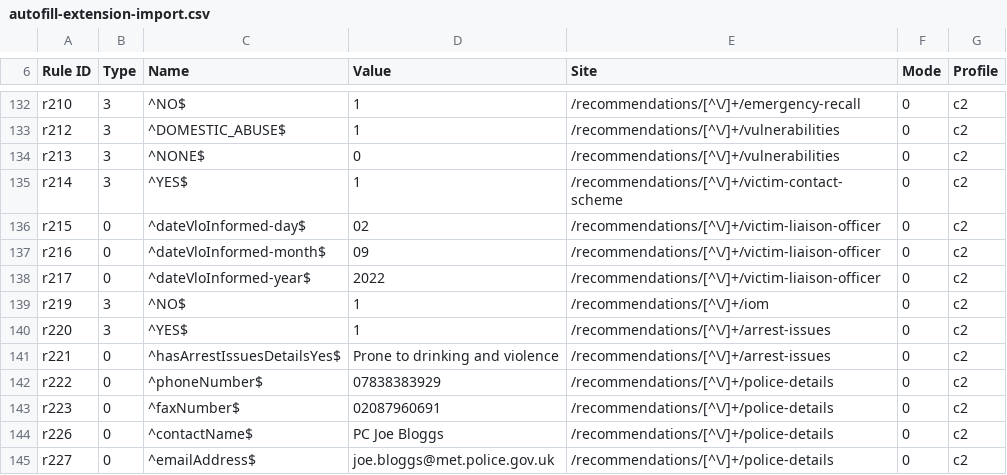
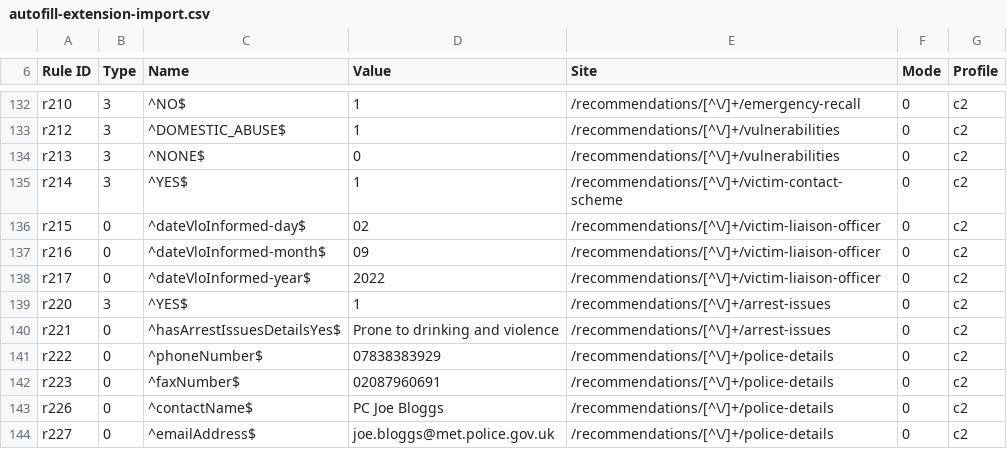
Before and after one commit to ministryofjustice/make-recall-decision-ui, a CSV file: scripts/autofill-extension-import.csv, drawn as a sheet; only a part is shown, gaps mark what is left out; the diff names each change by its address in the sheet, - before the commit and + after, or states it on an @@ line.

Commit message:
Update autofill-extension-import.csv

```diff
--- a/scripts/autofill-extension-import.csv
+++ b/scripts/autofill-extension-import.csv
-row 139: r219 | 3 | ^NO$ | 1 | /recommendations/[^\/]+/iom | 0 | c2
```
